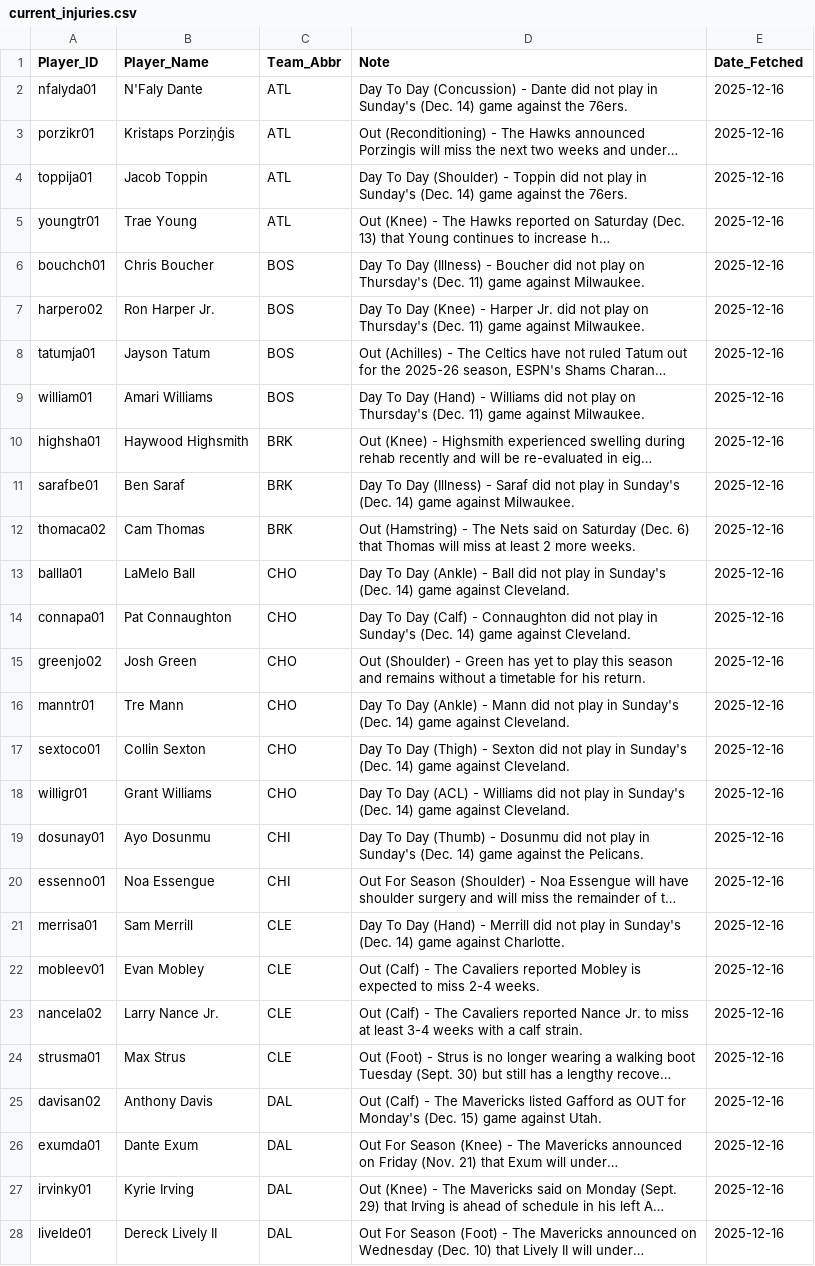
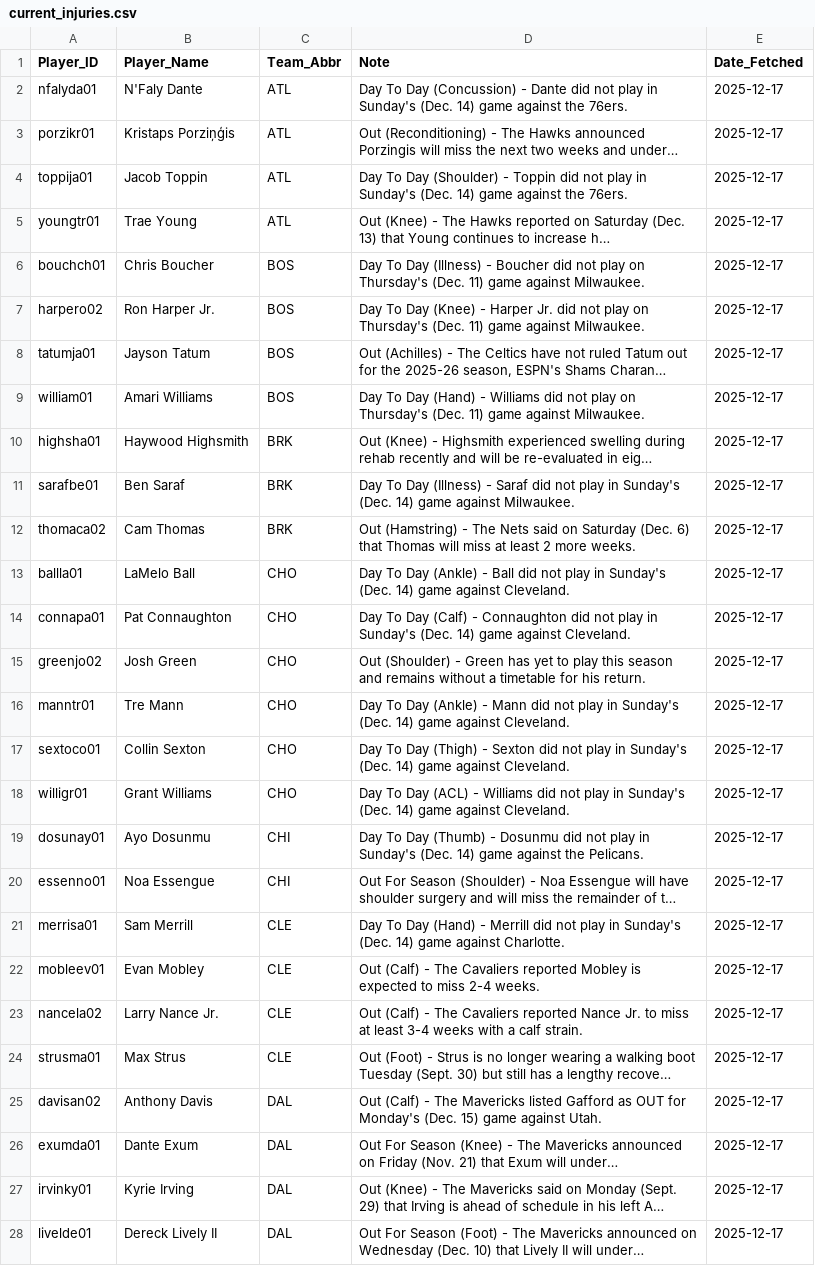
Before and after one commit to Ricky0627/NBA-AI-Betting-System, a CSV file: current_injuries.csv, drawn as a sheet; only a part is shown; long unchanged cells end in …; the diff covers the shown part only; the diff names each change by its address in the sheet, - before the commit and + after, or states it on an @@ line.

```diff
--- a/current_injuries.csv
+++ b/current_injuries.csv
-E2:E28 (Date_Fetched): 2025-12-16
+E2:E28 (Date_Fetched): 2025-12-17
```
Also changed, not shown: 65 edited cells elsewhere in this file, odds_2026_full_season.csv, 4 other files.
